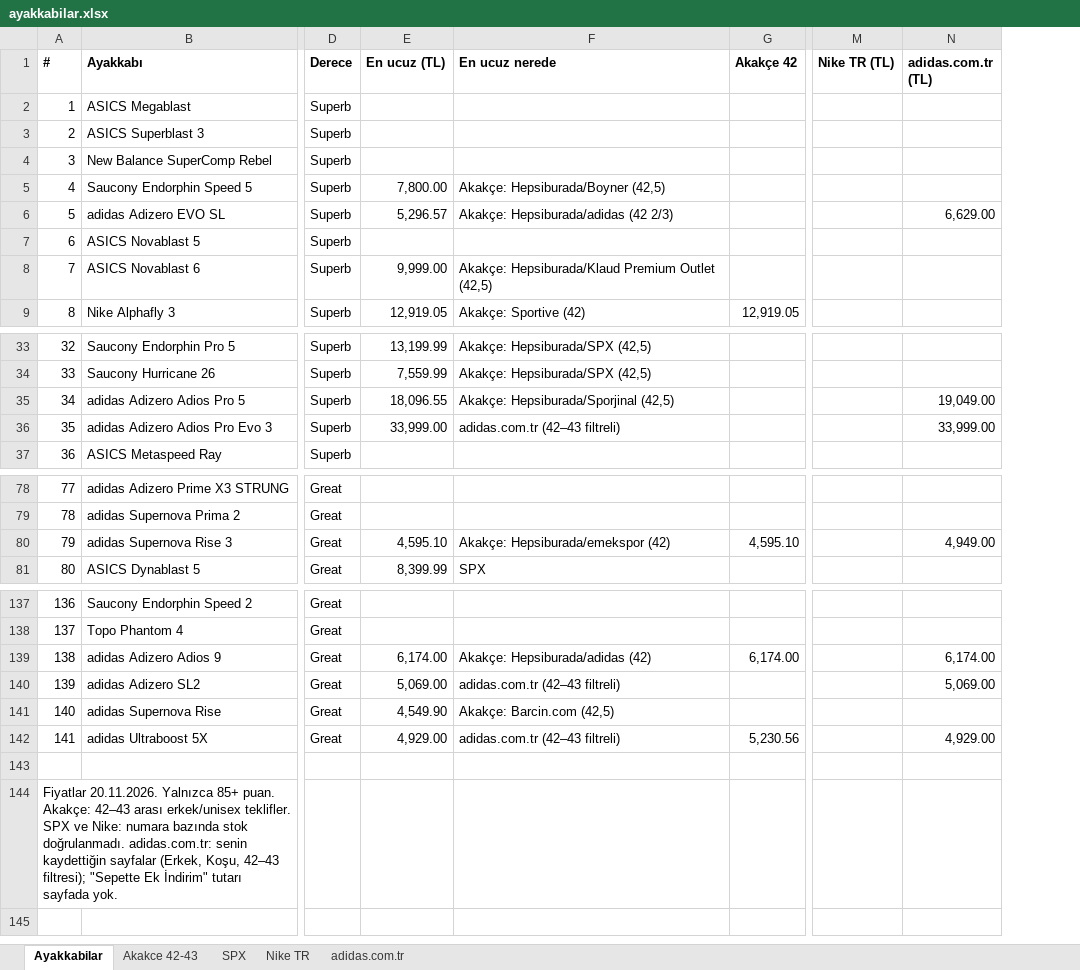
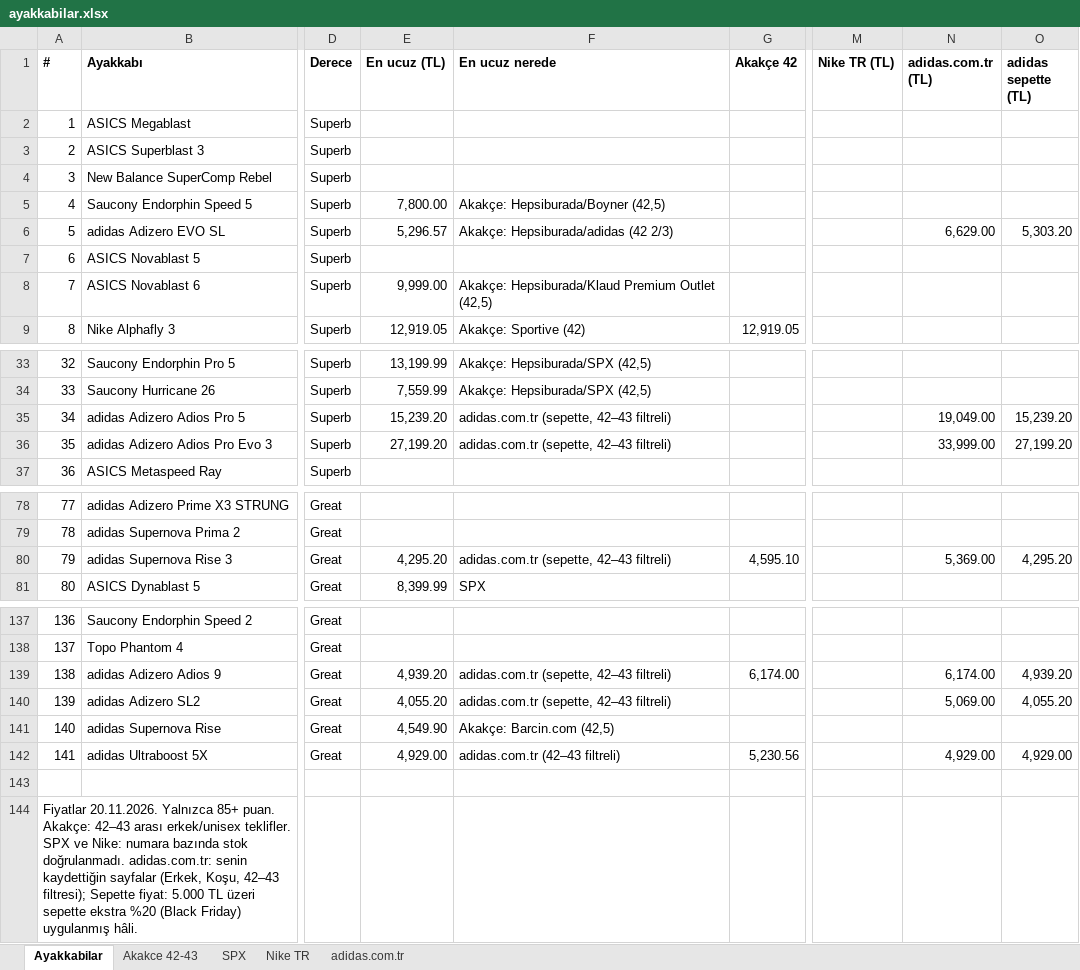
Before and after one commit to dunyaizleyen-art/deneme, an Excel workbook: ayakkabilar.xlsx, sheet Ayakkabilar, drawn as a sheet; only a part is shown, gaps mark what is left out; values as stored, in another font and other column widths than the file's, no borders; the diff covers the shown part only; the diff names each change by its address in the sheet, - before the commit and + after, or states it on an @@ line.

```diff
--- a/ayakkabilar.xlsx (sheet Ayakkabilar)
+++ b/ayakkabilar.xlsx (sheet Ayakkabilar)
+column O (adidas sepette (TL)), row 6: 5,303.20; rows 35-36: 15,239.20 | 27,199.20; row 80: 4,295.20; rows 139-142: 4,939.20 | 4,055.20 |  | 4,929.00
-E35 (En ucuz (TL)): 18,096.55
+E35 (En ucuz (TL)): 15,239.20
-F35 (En ucuz nerede): Akakçe: Hepsiburada/Sporjinal (42,5)
+F35 (En ucuz nerede): adidas.com.tr (sepette, 42–43 filtreli)
-E36 (En ucuz (TL)): 33,999.00
+E36 (En ucuz (TL)): 27,199.20
-F36 (En ucuz nerede): adidas.com.tr (42–43 filtreli)
+F36 (En ucuz nerede): adidas.com.tr (sepette, 42–43 filtreli)
-E80 (En ucuz (TL)): 4,595.10
+E80 (En ucuz (TL)): 4,295.20
-F80 (En ucuz nerede): Akakçe: Hepsiburada/emekspor (42)
+F80 (En ucuz nerede): adidas.com.tr (sepette, 42–43 filtreli)
-N80 (adidas.com.tr (TL)): 4,949.00
+N80 (adidas.com.tr (TL)): 5,369.00
-E139 (En ucuz (TL)): 6,174.00
+E139 (En ucuz (TL)): 4,939.20
-F139 (En ucuz nerede): Akakçe: Hepsiburada/adidas (42)
+F139 (En ucuz nerede): adidas.com.tr (sepette, 42–43 filtreli)
-E140 (En ucuz (TL)): 5,069.00
+E140 (En ucuz (TL)): 4,055.20
-F140 (En ucuz nerede): adidas.com.tr (42–43 filtreli)
+F140 (En ucuz nerede): adidas.com.tr (sepette, 42–43 filtreli)
-A144 (#): …42–43 filtresi); "Sepette Ek İndirim" tutarı sayfada yok.
+A144 (#): …42–43 filtresi); Sepette fiyat: 5.000 TL üzeri sepette ekstra %20 (Black Friday) uygulanmış hâli.
```
Also changed, not shown: 6 edited cells elsewhere in this sheet, sheet adidas.com.tr.
